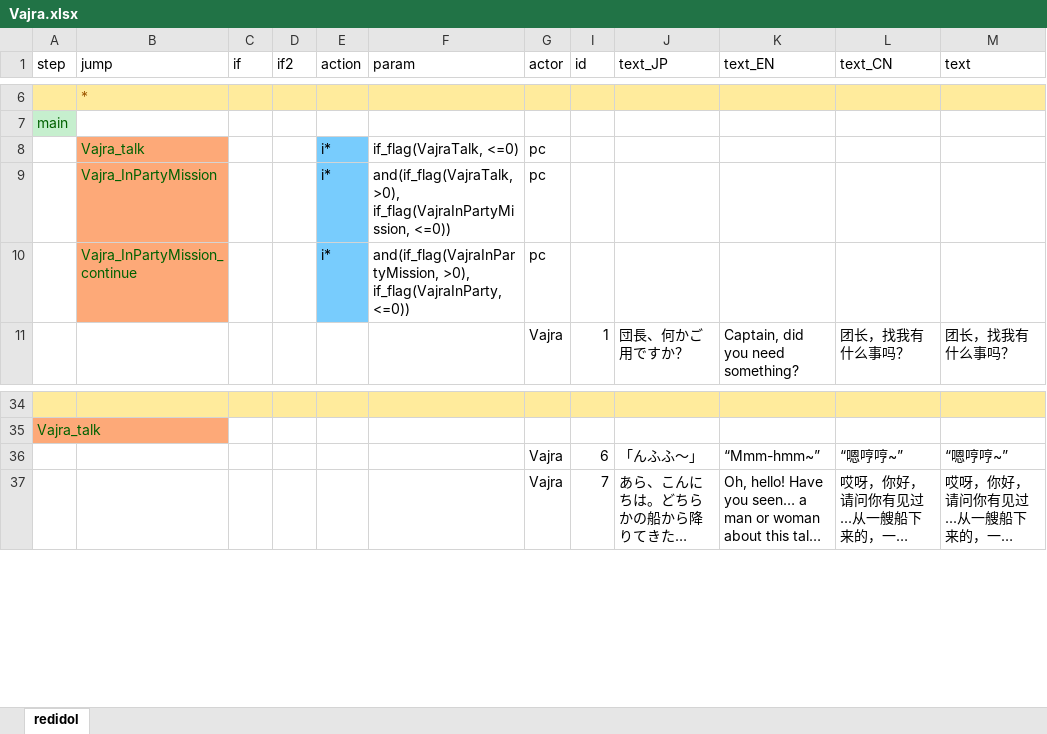
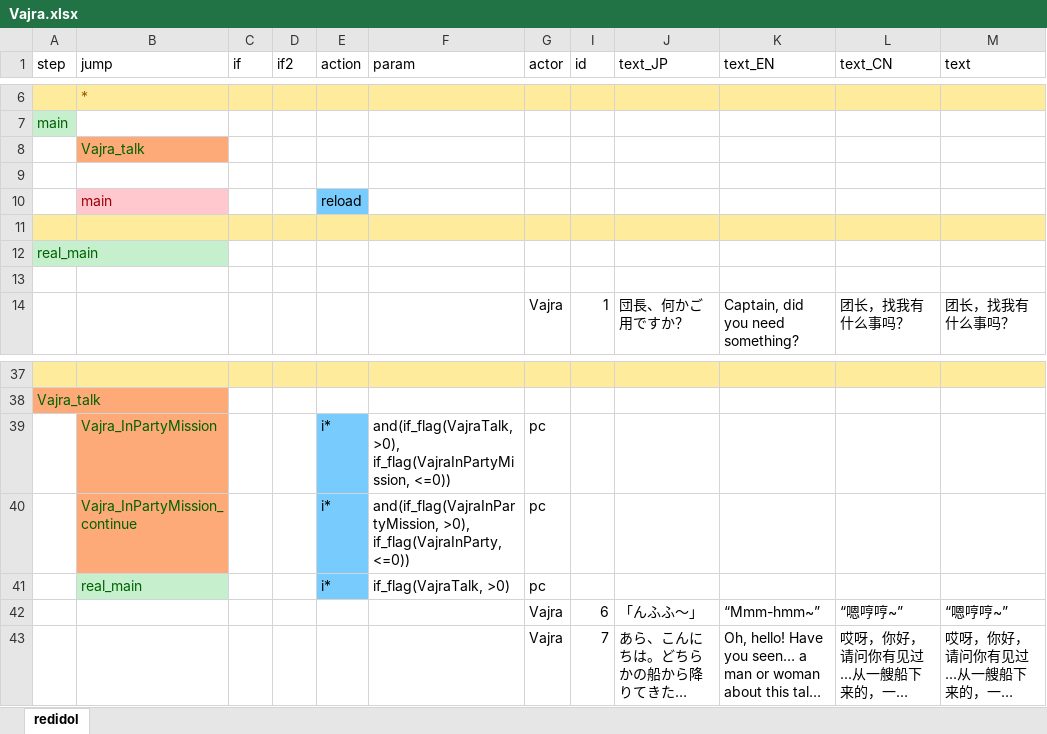
Before and after one commit to InuiDame/Elin.Plugins, an Excel workbook: GranBlueFantasy_And_OtherCygame_Support_Dll/package/LangMod/CN/Dialog/Drama/Vajra.xlsx, sheet redidol, drawn as a sheet; only a part is shown, gaps mark what is left out; long unchanged cells end in …; values as stored, in another font and other column widths than the file's, no borders; addresses are those after the commit; the diff names each change by its address in the sheet, - before the commit and + after, or states it on an @@ line.

Commit message:
fix

```diff
--- a/GranBlueFantasy_And_OtherCygame_Support_Dll/package/LangMod/CN/Dialog/Drama/Vajra.xlsx (sheet redidol)
+++ b/GranBlueFantasy_And_OtherCygame_Support_Dll/package/LangMod/CN/Dialog/Drama/Vajra.xlsx (sheet redidol)
+row 8:  | Vajra_talk
-row 9:  | Vajra_talk |  |  | i* | if_flag(VajraTalk, <=0) | pc
+row 9: (empty)
-B9 fill: #FDA978
+B9 fill: none
-E9 fill: #78CCFD
+E9 fill: none
+row 10:  | main |  |  | reload
-A11 fill: none
+A11 fill: #FFEB9C
-row 11:  | Vajra_InPartyMission |  |  | i* | and(if_flag(VajraTalk, >0), if_flag(VajraInPartyMission, <=0)) | pc
+row 11: (empty)
-B11 fill: #FDA978
+B11 fill: #FFEB9C
-C11:D11 fill: none
+C11:D11 fill: #FFEB9C
-E11 fill: #78CCFD
+E11 fill: #FFEB9C
-F11:G11 fill: none
+F11:G11 fill: #FFEB9C
-I11:M11 fill: none
+I11:M11 fill: #FFEB9C
+row 12: real_main
-row 13:  | Vajra_InPartyMission_continue |  |  | i* | and(if_flag(VajraInPartyMission, >0), if_flag(VajraInParty, <=0)) | pc
+row 13: (empty)
-B13 fill: #FDA978
+B13 fill: none
-E13 fill: #78CCFD
+E13 fill: none
+row 39:  | Vajra_InPartyMission |  |  | i* | and(if_flag(VajraTalk, >0), if_flag(VajraInPartyMission, <=0)) | pc
+row 40:  | Vajra_InPartyMission_continue |  |  | i* | and(if_flag(VajraInPartyMission, >0), if_flag(VajraInParty, <=0)) | pc
+row 41:  | real_main |  |  | i* | if_flag(VajraTalk, >0) | pc
```
